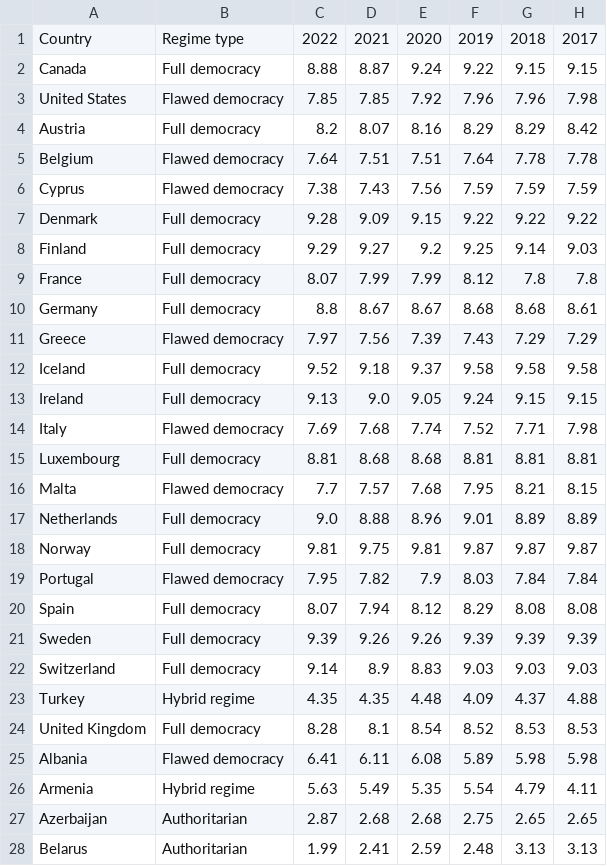
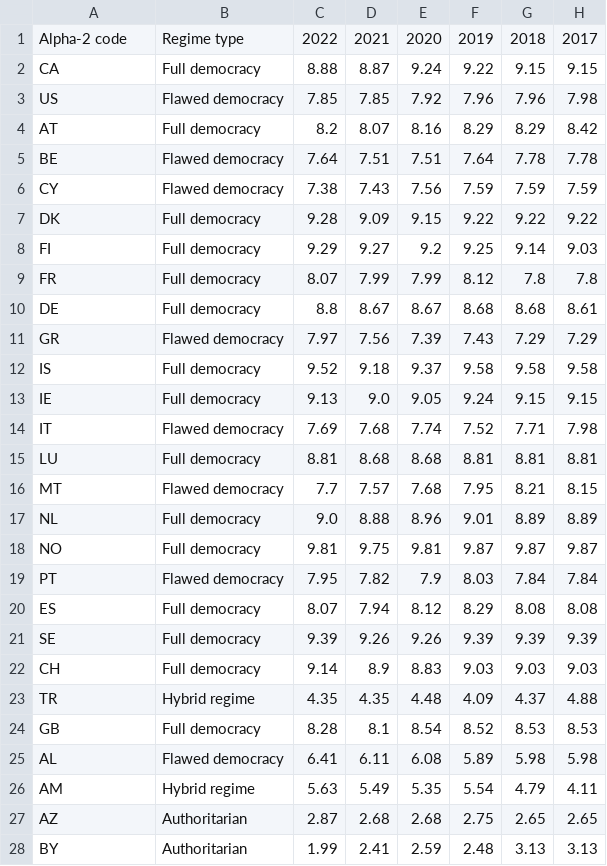
Before and after one commit to Kafkaese/taro-data, a CSV file: data/democracy_index.csv, drawn as a sheet; only a part is shown; the diff covers the shown part only; the diff names each change by its address in the sheet, - before the commit and + after, or states it on an @@ line.

Commit message:
aplha 2 code as index

```diff
--- a/data/democracy_index.csv
+++ b/data/democracy_index.csv
-A1: Country
+A1: Alpha-2 code
-A2: Canada
+A2: CA
-A3: United States
+A3: US
-A4: Austria
+A4: AT
-A5: Belgium
+A5: BE
-A6: Cyprus
+A6: CY
-A7: Denmark
+A7: DK
-A8: Finland
+A8: FI
-A9: France
+A9: FR
-A10: Germany
+A10: DE
-A11: Greece
+A11: GR
-A12: Iceland
+A12: IS
-A13: Ireland
+A13: IE
-A14: Italy
+A14: IT
-A15: Luxembourg
+A15: LU
-A16: Malta
+A16: MT
-A17: Netherlands
+A17: NL
-A18: Norway
+A18: NO
-A19: Portugal
+A19: PT
-A20: Spain
+A20: ES
-A21: Sweden
+A21: SE
-A22: Switzerland
+A22: CH
-A23: Turkey
+A23: TR
-A24: United Kingdom
+A24: GB
-A25: Albania
+A25: AL
-A26: Armenia
+A26: AM
-A27: Azerbaijan
+A27: AZ
-A28: Belarus
+A28: BY
```
Also changed, not shown: 140 edited cells elsewhere in this file.
